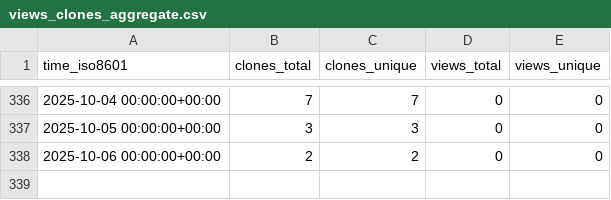
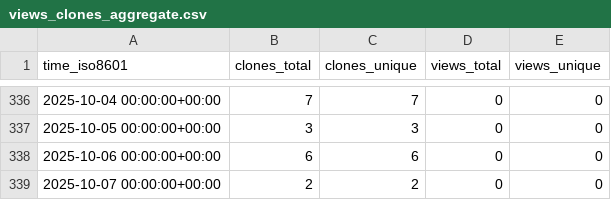
Before and after one commit to CDCgov/eMKF, a CSV file: CDCgov/eMKF/ghrs-data/views_clones_aggregate.csv, drawn as a sheet; only a part is shown, gaps mark what is left out.

```diff
--- a/CDCgov/eMKF/ghrs-data/views_clones_aggregate.csv
+++ b/CDCgov/eMKF/ghrs-data/views_clones_aggregate.csv
@@ -337,2 +337,3 @@ time_iso8601,clones_total,clones_unique,views_total,views_unique
 2025-10-05 00:00:00+00:00,3,3,0,0
-2025-10-06 00:00:00+00:00,2,2,0,0
+2025-10-06 00:00:00+00:00,6,6,0,0
+2025-10-07 00:00:00+00:00,2,2,0,0
```
Also changed, not shown: 1 other file.
